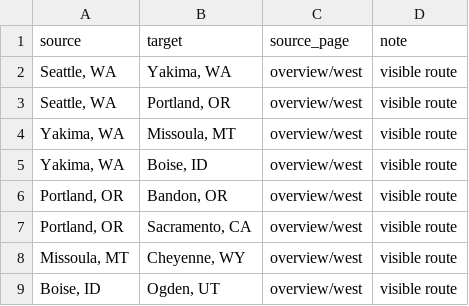
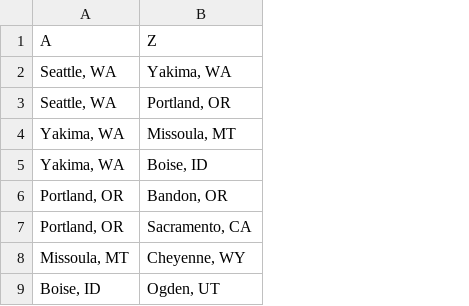
Before and after one commit to 10U-Labs/wan-graph-synthesizer, a CSV file: data/edges/lumen.csv, drawn as a sheet; only a part is shown; removed rows and columns are numbered as before the commit, all else as after; the diff names each change by its address in the sheet, - before the commit and + after, or states it on an @@ line.

```diff
--- a/data/edges/lumen.csv
+++ b/data/edges/lumen.csv
-column C, rows 2-9: all overview/west
-column D, rows 2-9: all visible route
-row 1: source | target | source_page | note
+row 1: A | Z
```
Also changed, not shown: data/edges/dcn.csv, data/edges/vision_net.csv, 3 other files.
